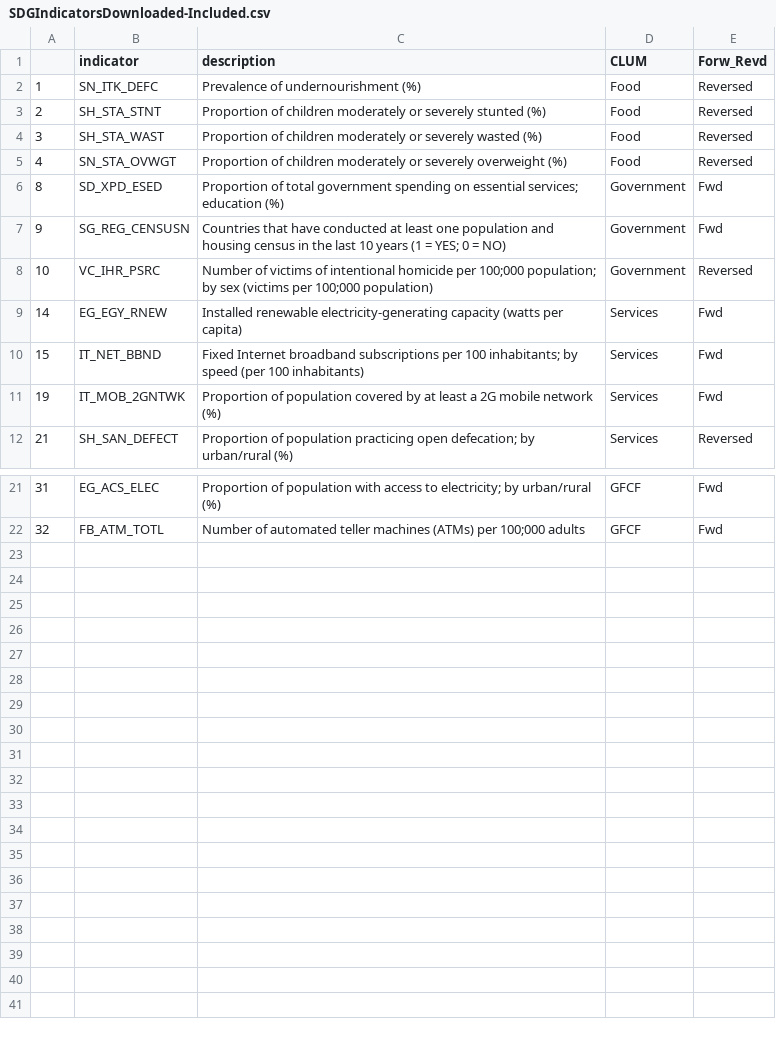
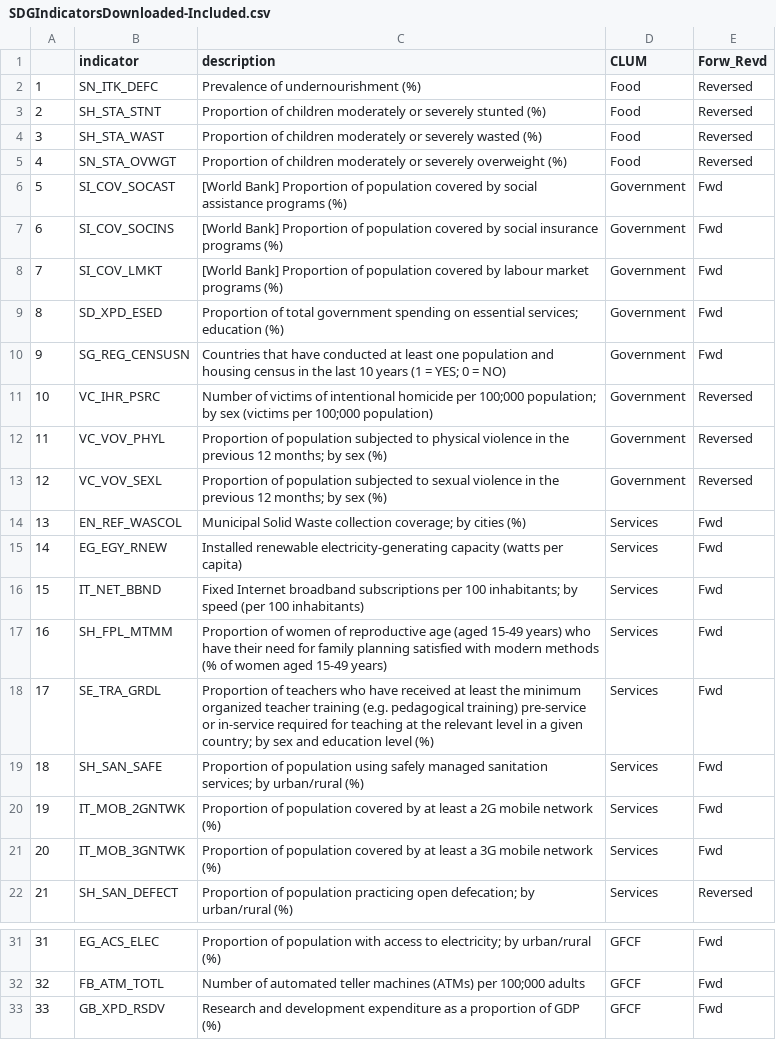
Before and after one commit to EliLazarus/EFCLUM, a CSV file: GFN_Data_Visualization/ScatterVisuals/SDGIndicatorsDownloaded-Included.csv, drawn as a sheet; only a part is shown, gaps mark what is left out; the diff names each change by its address in the sheet, - before the commit and + after, or states it on an @@ line.

```diff
--- a/GFN_Data_Visualization/ScatterVisuals/SDGIndicatorsDownloaded-Included.csv
+++ b/GFN_Data_Visualization/ScatterVisuals/SDGIndicatorsDownloaded-Included.csv
+row 6: 5 | SI_COV_SOCAST | [World Bank] Proportion of population covered by social assistance programs (%) | Government | Fwd
+row 7: 6 | SI_COV_SOCINS | [World Bank] Proportion of population covered by social insurance programs (%) | Government | Fwd
+row 8: 7 | SI_COV_LMKT | [World Bank] Proportion of population covered by labour market programs (%) | Government | Fwd
+row 12: 11 | VC_VOV_PHYL | Proportion of population subjected to physical violence in the previous 12 months; by sex (%) | Government | Reversed
+row 13: 12 | VC_VOV_SEXL | Proportion of population subjected to sexual violence in the previous 12 months; by sex (%) | Government | Reversed
+row 14: 13 | EN_REF_WASCOL | Municipal Solid Waste collection coverage; by cities (%) | Services | Fwd
+row 17: 16 | SH_FPL_MTMM | Proportion of women of reproductive age (aged 15-49 years) who have their need for family planning satisfied with modern methods (% of women aged 15-49 years) | Services | Fwd
+row 18: 17 | SE_TRA_GRDL | Proportion of teachers who have received at least the minimum organized teacher training (e.g. pedagogical training) pre-service or in-service required for teaching at the relevant level in a given country; by sex and education level (%) | Services | Fwd
+row 19: 18 | SH_SAN_SAFE | Proportion of population using safely managed sanitation services; by urban/rural (%) | Services | Fwd
+row 21: 20 | IT_MOB_3GNTWK | Proportion of population covered by at least a 3G mobile network (%) | Services | Fwd
+row 33: 33 | GB_XPD_RSDV | Research and development expenditure as a proportion of GDP (%) | GFCF | Fwd
```
Also changed, not shown: GFN_Data_Visualization/ScatterVisuals/2017_GTAPCLUM_WB.csv, GFN_Data_Visualization/ScatterVisuals/IndicesDataWB.csv, 45 other files.
